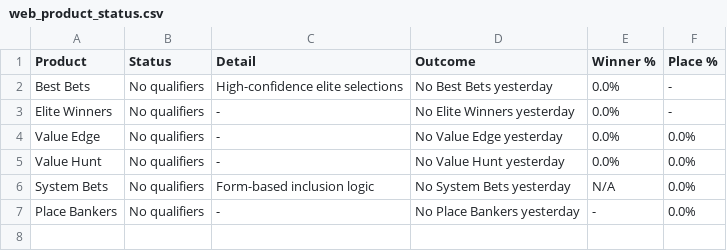
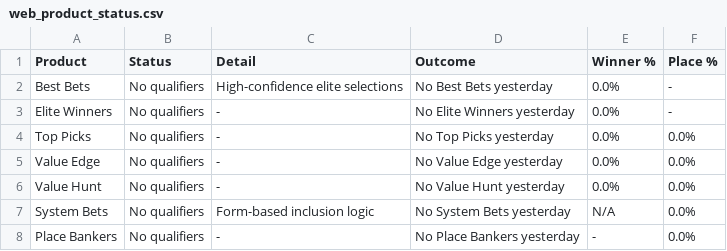
Before and after one commit to puntingiq/puntingiq-site, a CSV file: reports/latest/web_product_status.csv, drawn as a sheet.

```diff
--- a/reports/latest/web_product_status.csv
+++ b/reports/latest/web_product_status.csv
@@ -3,2 +3,3 @@ Best Bets,No qualifiers,High-confidence elite selections,No Best Bets yesterday,
 Elite Winners,No qualifiers,-,No Elite Winners yesterday,0.0%,-
+Top Picks,No qualifiers,-,No Top Picks yesterday,0.0%,0.0%
 Value Edge,No qualifiers,-,No Value Edge yesterday,0.0%,0.0%
```
Also changed, not shown: 2 other files.
